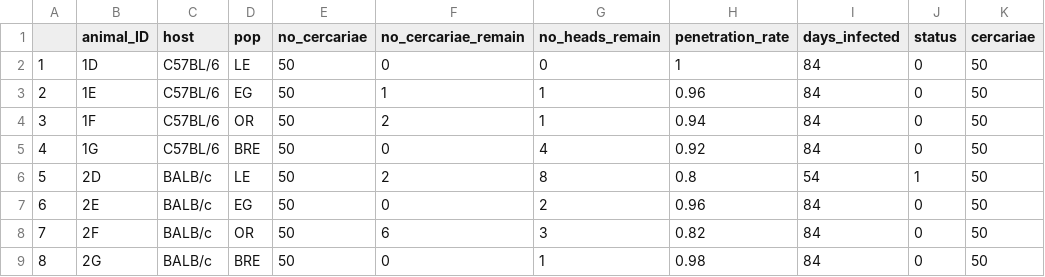
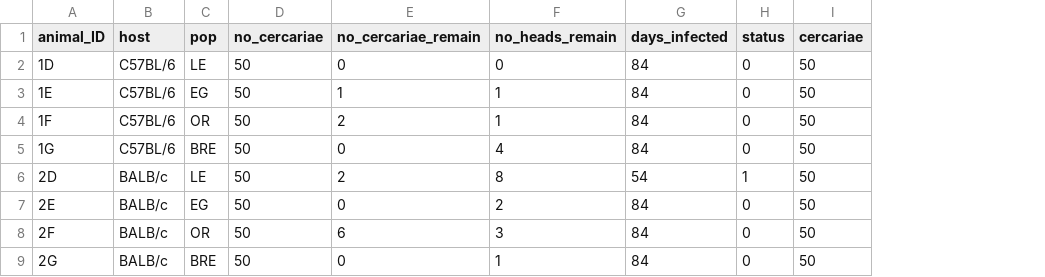
Before and after one commit to kathrinsjutzeler/sm_immunopathology, a CSV file: data/infection_data.csv, drawn as a sheet; only a part is shown; the diff names each change by its address in the sheet, - before the commit and + after, or states it on an @@ line.

Commit message:
Add files via upload

```diff
--- a/data/infection_data.csv
+++ b/data/infection_data.csv
-column A, rows 2-9: 1 | 2 | 3 | 4 | 5 | 6 | 7 | 8
-column H (penetration_rate), rows 2-9: 1 | 0.96 | 0.94 | 0.92 | 0.8 | 0.96 | 0.82 | 0.98
```
